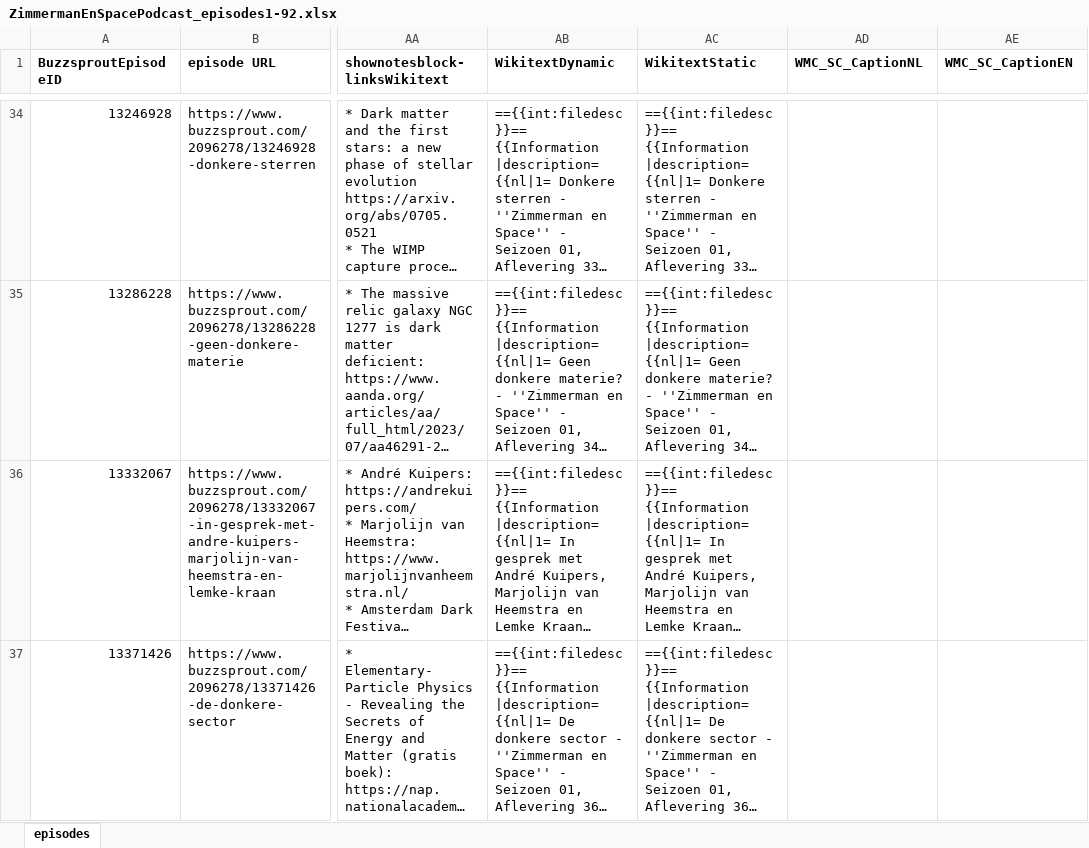
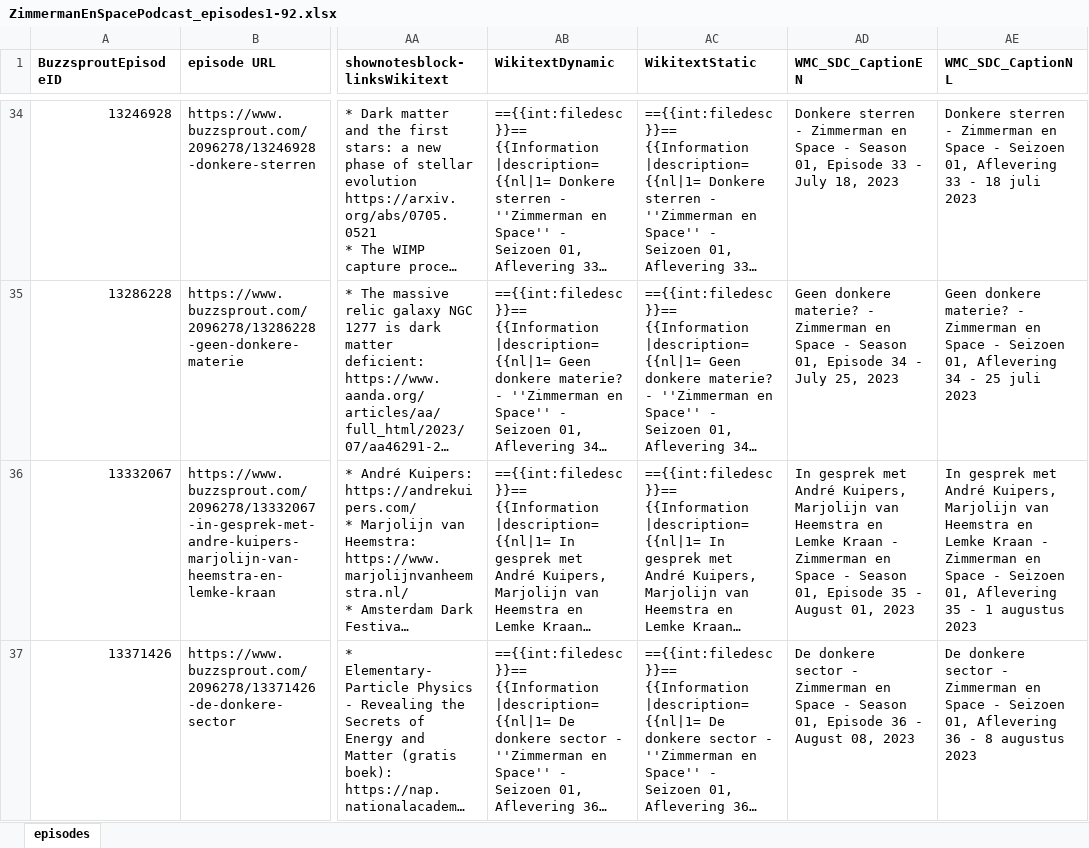
Before and after one commit to ookgezellig/Zimmerman-en-Space-podcast, an Excel workbook: ZimmermanEnSpacePodcast_episodes1-92.xlsx, sheet episodes, drawn as a sheet; only a part is shown, gaps mark what is left out; long unchanged cells end in …; values as stored, in another font and other column widths than the file's, no borders; the diff covers the shown part only; the diff names each change by its address in the sheet, - before the commit and + after, or states it on an @@ line.

Commit message:
Update ZimmermanEnSpacePodcast_episodes1-92.xlsx

```diff
--- a/ZimmermanEnSpacePodcast_episodes1-92.xlsx (sheet episodes)
+++ b/ZimmermanEnSpacePodcast_episodes1-92.xlsx (sheet episodes)
-AD1: WMC_SC_CaptionNL
+AD1: WMC_SDC_CaptionEN
-AE1: WMC_SC_CaptionEN
+AE1: WMC_SDC_CaptionNL
-AD34 (WMC_SDC_CaptionEN): (empty)
+AD34 (WMC_SDC_CaptionEN): Donkere sterren - Zimmerman en Space - Season 01, Episode 33 - July 18, 2023
-AE34 (WMC_SDC_CaptionNL): (empty)
+AE34 (WMC_SDC_CaptionNL): Donkere sterren - Zimmerman en Space - Seizoen 01, Aflevering 33 - 18 juli 2023
-AD35 (WMC_SDC_CaptionEN): (empty)
+AD35 (WMC_SDC_CaptionEN): Geen donkere materie? - Zimmerman en Space - Season 01, Episode 34 - July 25, 2023
-AE35 (WMC_SDC_CaptionNL): (empty)
+AE35 (WMC_SDC_CaptionNL): Geen donkere materie? - Zimmerman en Space - Seizoen 01, Aflevering 34 - 25 juli 2023
-AD36 (WMC_SDC_CaptionEN): (empty)
+AD36 (WMC_SDC_CaptionEN): In gesprek met André Kuipers, Marjolijn van Heemstra en Lemke Kraan - Zimmerman en Space - Season 01, Episode 35 - August 01, 2023
-AE36 (WMC_SDC_CaptionNL): (empty)
+AE36 (WMC_SDC_CaptionNL): In gesprek met André Kuipers, Marjolijn van Heemstra en Lemke Kraan - Zimmerman en Space - Seizoen 01, Aflevering 35 - 1 augustus 2023
-AD37 (WMC_SDC_CaptionEN): (empty)
+AD37 (WMC_SDC_CaptionEN): De donkere sector - Zimmerman en Space - Season 01, Episode 36 - August 08, 2023
-AE37 (WMC_SDC_CaptionNL): (empty)
+AE37 (WMC_SDC_CaptionNL): De donkere sector - Zimmerman en Space - Seizoen 01, Aflevering 36 - 8 augustus 2023
```
Also changed, not shown: 176 edited cells elsewhere in this sheet.
